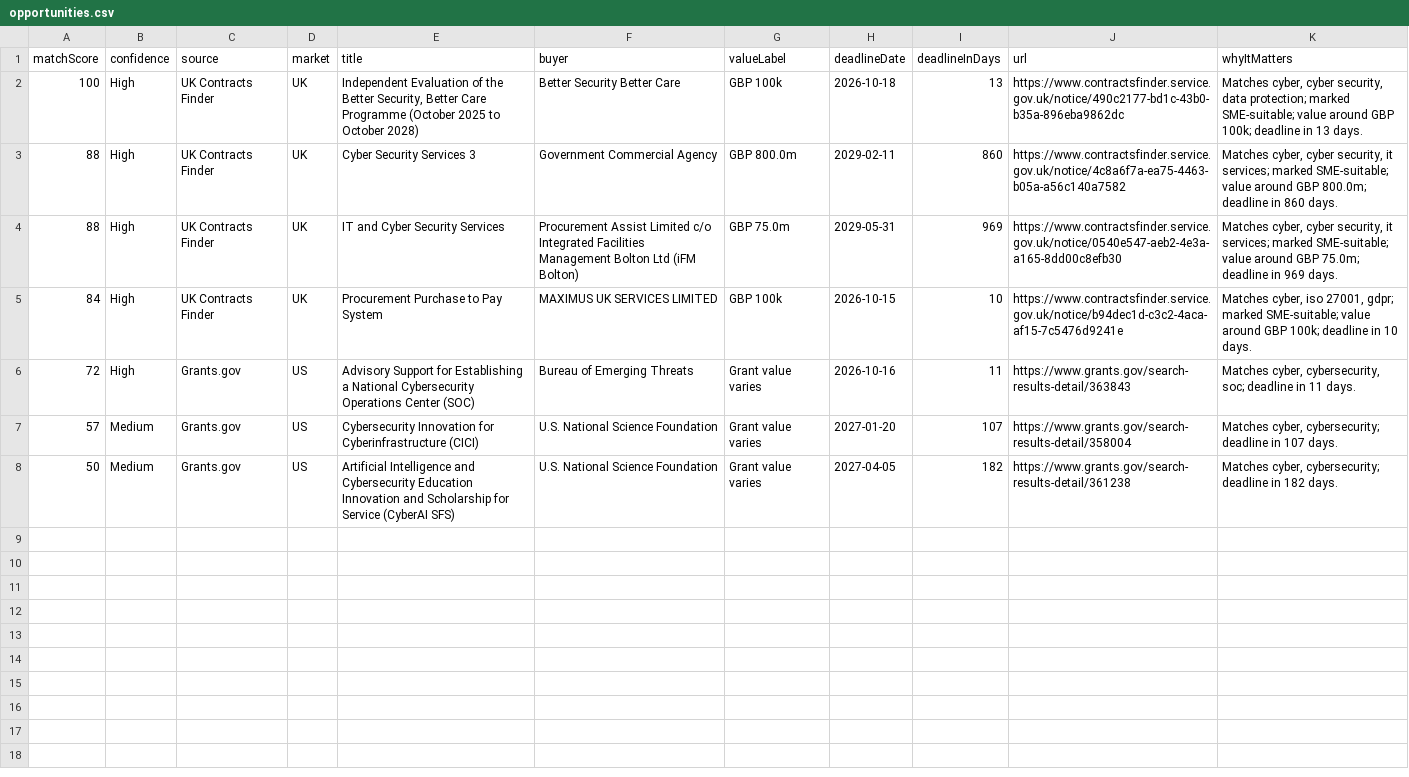
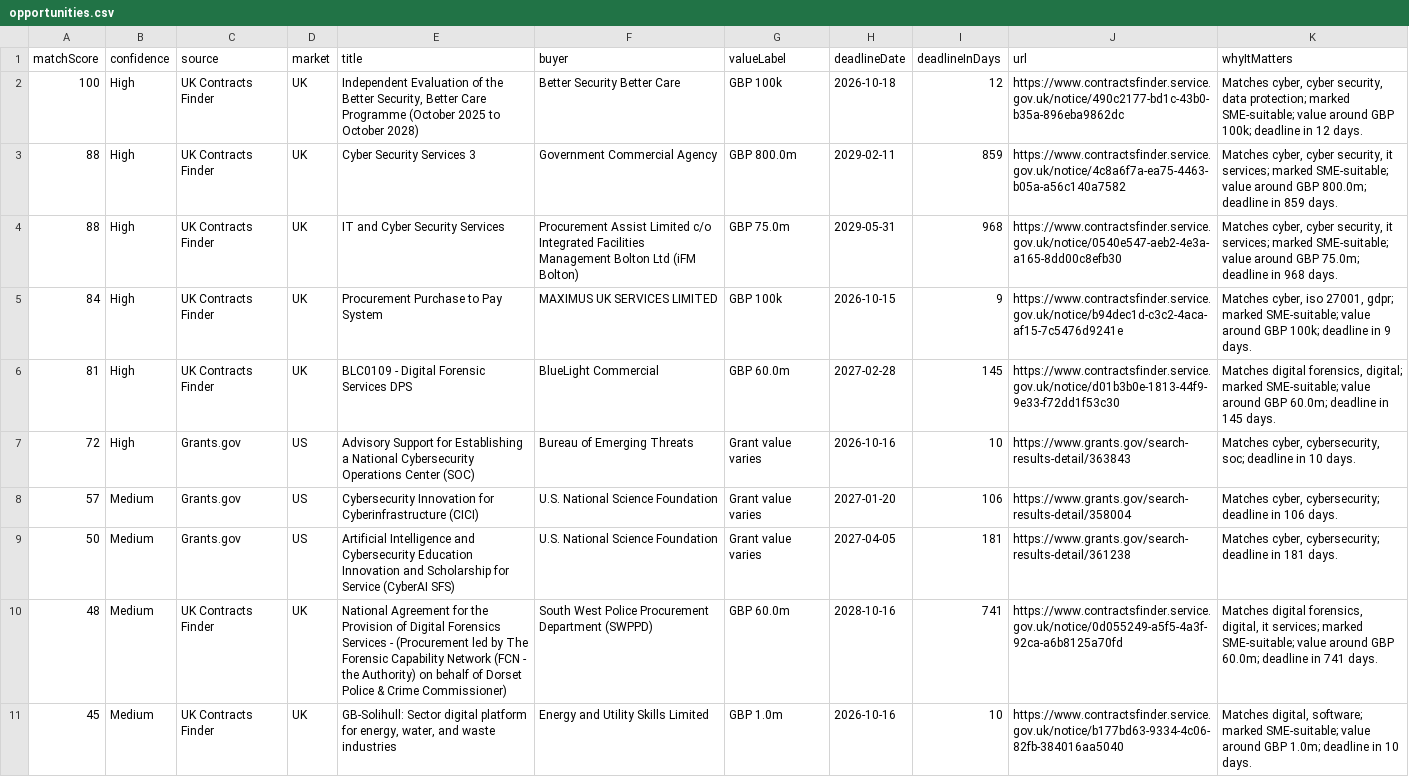
Before and after one commit to ShmGHub/cybertender-radar, a CSV file: docs/data/opportunities.csv, drawn as a sheet.

```diff
--- a/docs/data/opportunities.csv
+++ b/docs/data/opportunities.csv
@@ -1,8 +1,11 @@
 matchScore,confidence,source,market,title,buyer,valueLabel,deadlineDate,deadlineInDays,url,whyItMatters
-100,High,UK Contracts Finder,UK,"Independent Evaluation of the Better Security, Better Care Programme (October 2025 to October 2028)",Better Security Better Care,GBP 100k,2026-10-18,13,https://www.contractsfinder.service.gov.uk/notice/490c2177-bd1c-43b0-b35a-896eba9862dc,"Matches cyber, cyber security, data protection; marked SME-suitable; value around GBP 100k; deadline in 13 days."
-88,High,UK Contracts Finder,UK,Cyber Security Services 3,Government Commercial Agency,GBP 800.0m,2029-02-11,860,https://www.contractsfinder.service.gov.uk/notice/4c8a6f7a-ea75-4463-b05a-a56c140a7582,"Matches cyber, cyber security, it services; marked SME-suitable; value around GBP 800.0m; deadline in 860 days."
-88,High,UK Contracts Finder,UK,IT and Cyber Security Services,Procurement Assist Limited c/o Integrated Facilities Management Bolton Ltd (iFM Bolton),GBP 75.0m,2029-05-31,969,https://www.contractsfinder.service.gov.uk/notice/0540e547-aeb2-4e3a-a165-8dd00c8efb30,"Matches cyber, cyber security, it services; marked SME-suitable; value around GBP 75.0m; deadline in 969 days."
-84,High,UK Contracts Finder,UK,Procurement Purchase to Pay System,MAXIMUS UK SERVICES LIMITED,GBP 100k,2026-10-15,10,https://www.contractsfinder.service.gov.uk/notice/b94dec1d-c3c2-4aca-af15-7c5476d9241e,"Matches cyber, iso 27001, gdpr; marked SME-suitable; value around GBP 100k; deadline in 10 days."
-72,High,Grants.gov,US,Advisory Support for Establishing a National Cybersecurity Operations Center (SOC),Bureau of Emerging Threats,Grant value varies,2026-10-16,11,https://www.grants.gov/search-results-detail/363843,"Matches cyber, cybersecurity, soc; deadline in 11 days."
-57,Medium,Grants.gov,US,Cybersecurity Innovation for Cyberinfrastructure (CICI),U.S. National Science Foundation,Grant value varies,2027-01-20,107,https://www.grants.gov/search-results-detail/358004,"Matches cyber, cybersecurity; deadline in 107 days."
-50,Medium,Grants.gov,US,Artificial Intelligence and Cybersecurity Education Innovation and Scholarship for Service (CyberAI SFS),U.S. National Science Foundation,Grant value varies,2027-04-05,182,https://www.grants.gov/search-results-detail/361238,"Matches cyber, cybersecurity; deadline in 182 days."
+100,High,UK Contracts Finder,UK,"Independent Evaluation of the Better Security, Better Care Programme (October 2025 to October 2028)",Better Security Better Care,GBP 100k,2026-10-18,12,https://www.contractsfinder.service.gov.uk/notice/490c2177-bd1c-43b0-b35a-896eba9862dc,"Matches cyber, cyber security, data protection; marked SME-suitable; value around GBP 100k; deadline in 12 days."
+88,High,UK Contracts Finder,UK,Cyber Security Services 3,Government Commercial Agency,GBP 800.0m,2029-02-11,859,https://www.contractsfinder.service.gov.uk/notice/4c8a6f7a-ea75-4463-b05a-a56c140a7582,"Matches cyber, cyber security, it services; marked SME-suitable; value around GBP 800.0m; deadline in 859 days."
+88,High,UK Contracts Finder,UK,IT and Cyber Security Services,Procurement Assist Limited c/o Integrated Facilities Management Bolton Ltd (iFM Bolton),GBP 75.0m,2029-05-31,968,https://www.contractsfinder.service.gov.uk/notice/0540e547-aeb2-4e3a-a165-8dd00c8efb30,"Matches cyber, cyber security, it services; marked SME-suitable; value around GBP 75.0m; deadline in 968 days."
+84,High,UK Contracts Finder,UK,Procurement Purchase to Pay System,MAXIMUS UK SERVICES LIMITED,GBP 100k,2026-10-15,9,https://www.contractsfinder.service.gov.uk/notice/b94dec1d-c3c2-4aca-af15-7c5476d9241e,"Matches cyber, iso 27001, gdpr; marked SME-suitable; value around GBP 100k; deadline in 9 days."
+81,High,UK Contracts Finder,UK,BLC0109 - Digital Forensic Services DPS,BlueLight Commercial,GBP 60.0m,2027-02-28,145,https://www.contractsfinder.service.gov.uk/notice/d01b3b0e-1813-44f9-9e33-f72dd1f53c30,"Matches digital forensics, digital; marked SME-suitable; value around GBP 60.0m; deadline in 145 days."
+72,High,Grants.gov,US,Advisory Support for Establishing a National Cybersecurity Operations Center (SOC),Bureau of Emerging Threats,Grant value varies,2026-10-16,10,https://www.grants.gov/search-results-detail/363843,"Matches cyber, cybersecurity, soc; deadline in 10 days."
+57,Medium,Grants.gov,US,Cybersecurity Innovation for Cyberinfrastructure (CICI),U.S. National Science Foundation,Grant value varies,2027-01-20,106,https://www.grants.gov/search-results-detail/358004,"Matches cyber, cybersecurity; deadline in 106 days."
+50,Medium,Grants.gov,US,Artificial Intelligence and Cybersecurity Education Innovation and Scholarship for Service (CyberAI SFS),U.S. National Science Foundation,Grant value varies,2027-04-05,181,https://www.grants.gov/search-results-detail/361238,"Matches cyber, cybersecurity; deadline in 181 days."
+48,Medium,UK Contracts Finder,UK,National Agreement for the Provision of Digital Forensics Services - (Procurement led by The Forensic Capability Network (FCN - the Authority) on behalf of Dorset Police & Crime Commissioner),South West Police Procurement Department (SWPPD),GBP 60.0m,2028-10-16,741,https://www.contractsfinder.service.gov.uk/notice/0d055249-a5f5-4a3f-92ca-a6b8125a70fd,"Matches digital forensics, digital, it services; marked SME-suitable; value around GBP 60.0m; deadline in 741 days."
+45,Medium,UK Contracts Finder,UK,"GB-Solihull: Sector digital platform for energy, water, and waste industries",Energy and Utility Skills Limited,GBP 1.0m,2026-10-16,10,https://www.contractsfinder.service.gov.uk/notice/b177bd63-9334-4c06-82fb-384016aa5040,"Matches digital, software; marked SME-suitable; value around GBP 1.0m; deadline in 10 days."
```
Also changed, not shown: 8 other files.
